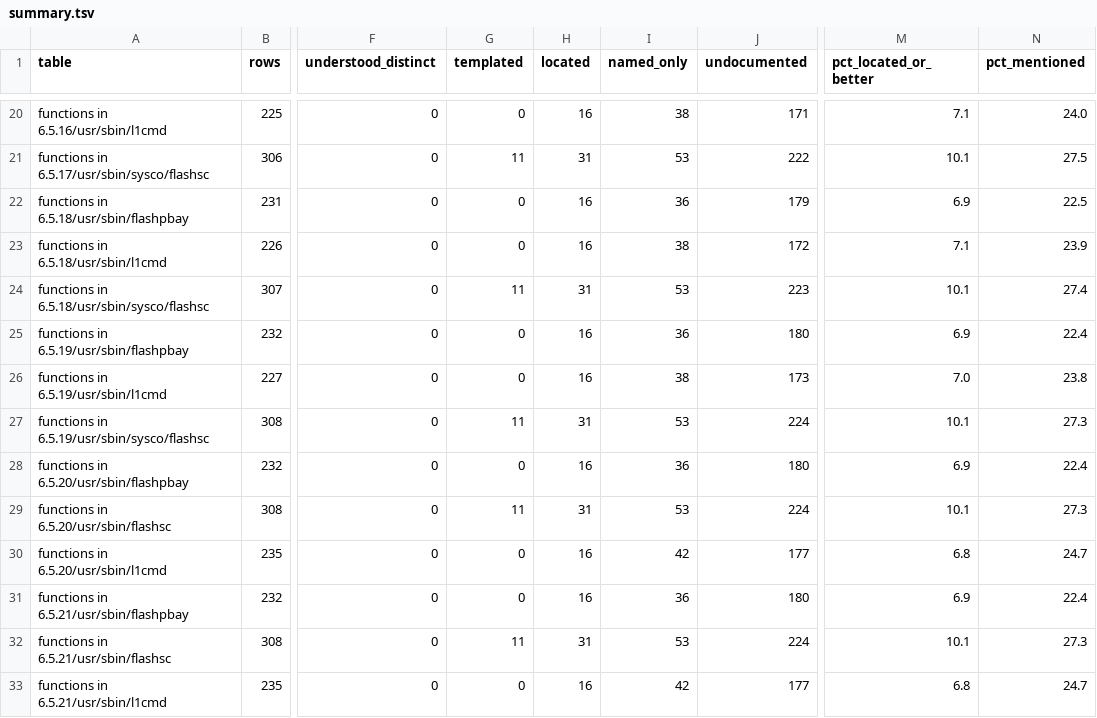
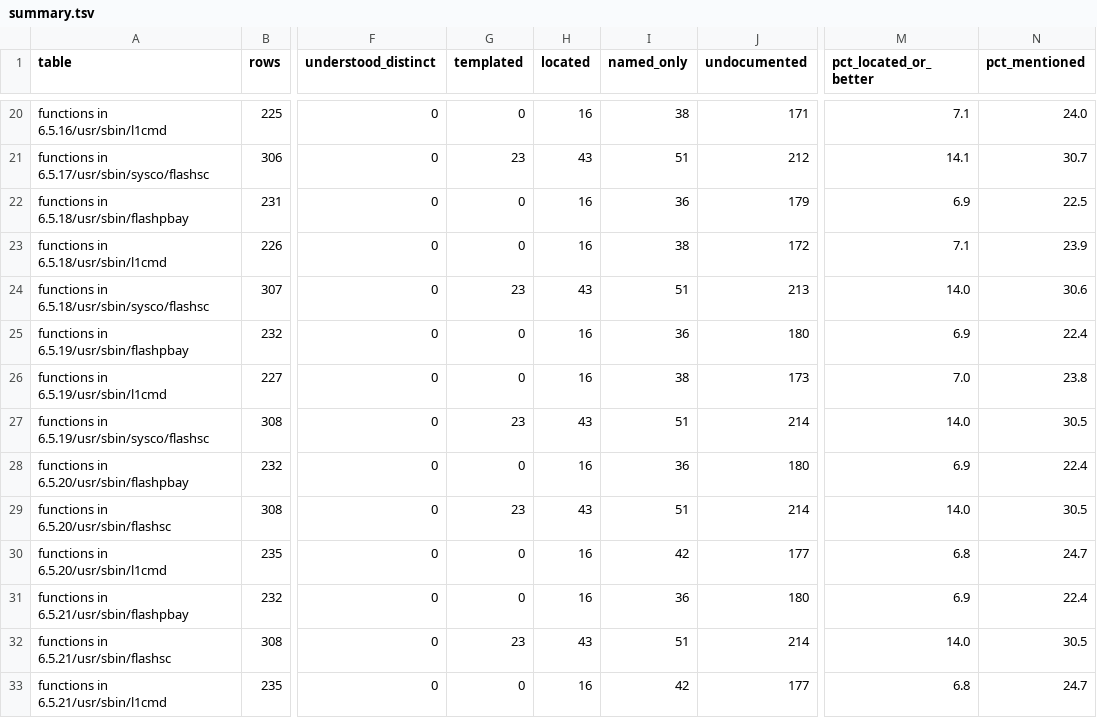
Before and after one commit to jamesbraid/sysco, a TSV file: docs/inventory/summary.tsv, drawn as a sheet; only a part is shown, gaps mark what is left out; the diff covers the shown part only; the diff names each change by its address in the sheet, - before the commit and + after, or states it on an @@ line.

```diff
--- a/docs/inventory/summary.tsv
+++ b/docs/inventory/summary.tsv
-G21 (templated): 11
+G21 (templated): 23
-H21 (located): 31
+H21 (located): 43
-I21 (named_only): 53
+I21 (named_only): 51
-J21 (undocumented): 222
+J21 (undocumented): 212
-M21 (pct_located_or_better): 10.1
+M21 (pct_located_or_better): 14.1
-N21 (pct_mentioned): 27.5
+N21 (pct_mentioned): 30.7
-G24 (templated): 11
+G24 (templated): 23
-H24 (located): 31
+H24 (located): 43
-I24 (named_only): 53
+I24 (named_only): 51
-J24 (undocumented): 223
+J24 (undocumented): 213
-M24 (pct_located_or_better): 10.1
+M24 (pct_located_or_better): 14.0
-N24 (pct_mentioned): 27.4
+N24 (pct_mentioned): 30.6
-G27 (templated): 11
+G27 (templated): 23
-H27 (located): 31
+H27 (located): 43
-I27 (named_only): 53
+I27 (named_only): 51
-J27 (undocumented): 224
+J27 (undocumented): 214
-M27 (pct_located_or_better): 10.1
+M27 (pct_located_or_better): 14.0
-N27 (pct_mentioned): 27.3
+N27 (pct_mentioned): 30.5
-G29 (templated): 11
+G29 (templated): 23
-H29 (located): 31
+H29 (located): 43
-I29 (named_only): 53
+I29 (named_only): 51
-J29 (undocumented): 224
+J29 (undocumented): 214
-M29 (pct_located_or_better): 10.1
+M29 (pct_located_or_better): 14.0
-N29 (pct_mentioned): 27.3
+N29 (pct_mentioned): 30.5
-G32 (templated): 11
+G32 (templated): 23
-H32 (located): 31
+H32 (located): 43
-I32 (named_only): 53
+I32 (named_only): 51
-J32 (undocumented): 224
+J32 (undocumented): 214
-M32 (pct_located_or_better): 10.1
+M32 (pct_located_or_better): 14.0
-N32 (pct_mentioned): 27.3
+N32 (pct_mentioned): 30.5
```
Also changed, not shown: 162 edited cells elsewhere in this file, 3 other files.
